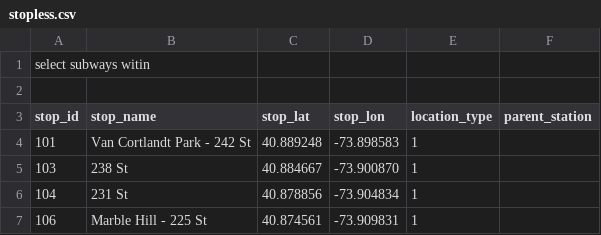
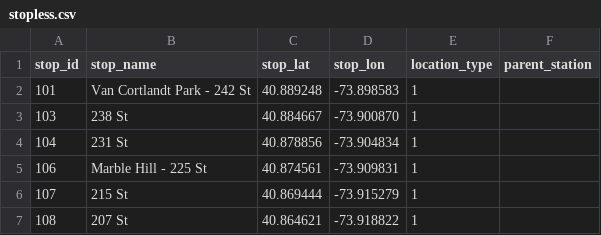
Before and after one commit to strohy1210/RailsOnRails, a CSV file: stopless.csv, drawn as a sheet; only a part is shown; the shorter side is filled out with more unchanged rows.

```diff
--- a/stopless.csv
+++ b/stopless.csv
@@ -1,3 +1 @@
-select subways witin
-
 stop_id,stop_name,stop_lat,stop_lon,location_type,parent_station
```
Also changed, not shown: 4 other files.
